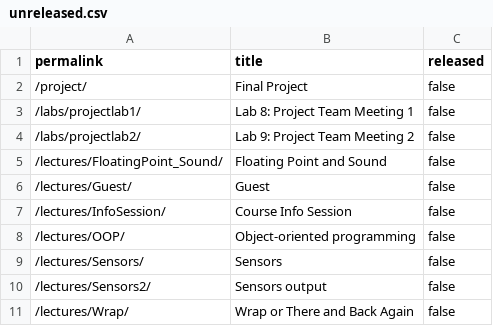
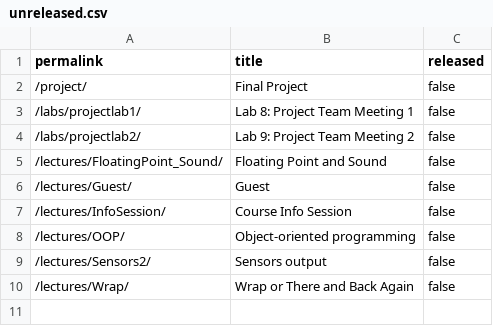
Before and after one commit to cs107e/courseware, a CSV file: _data/unreleased.csv, drawn as a sheet; the diff names each change by its address in the sheet, - before the commit and + after, or states it on an @@ line.

Commit message:
release sensor input lecture commit 4bb0e454363a70200d673f290dc349cf8c77eb39 Author: Julie Zelenski <zelenski@users.noreply.github.com> Date:   Mon Nov 18 00:18:49 2024 -0800
    release sensor input lecture

```diff
--- a/_data/unreleased.csv
+++ b/_data/unreleased.csv
-row 9: /lectures/Sensors/ | Sensors | false
```
Also changed, not shown: 34 other files.
